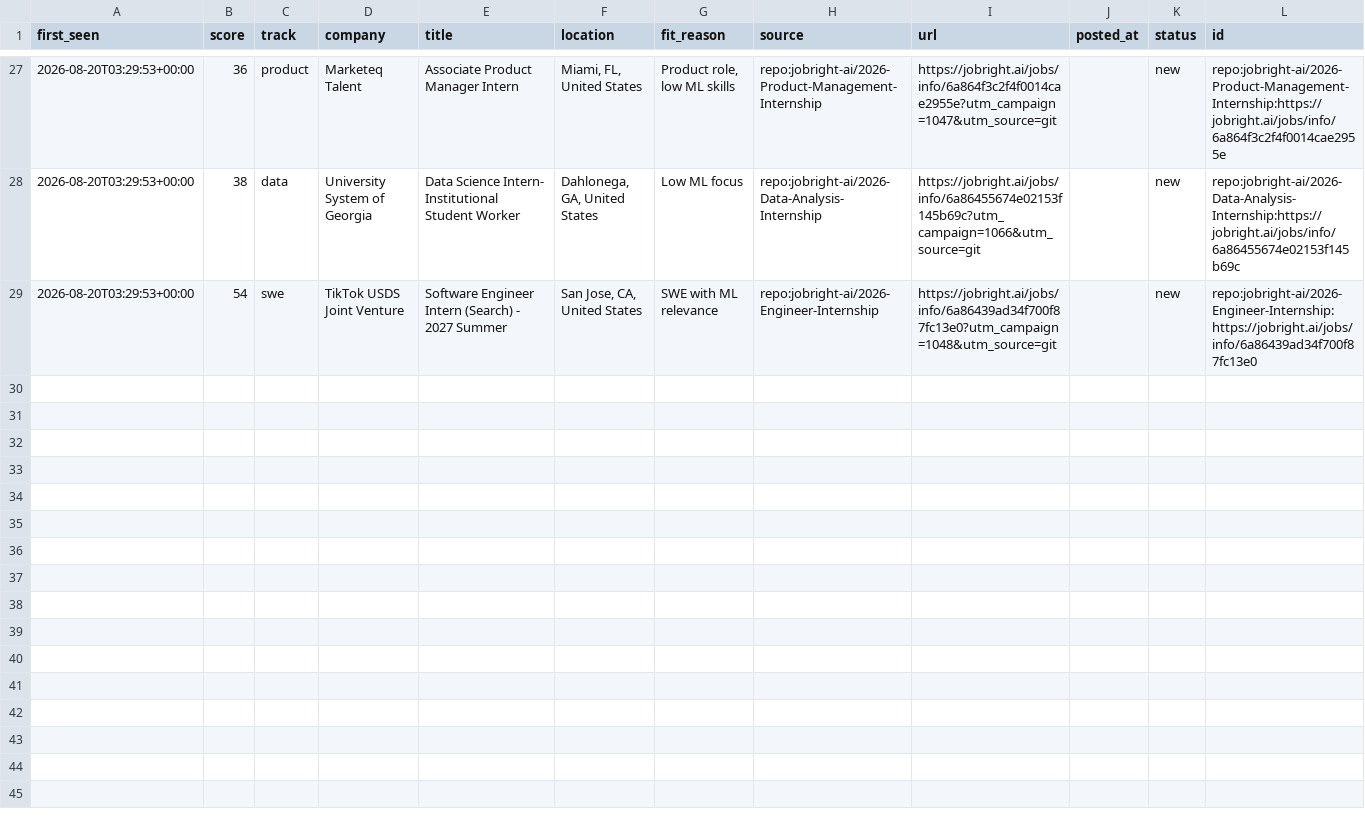
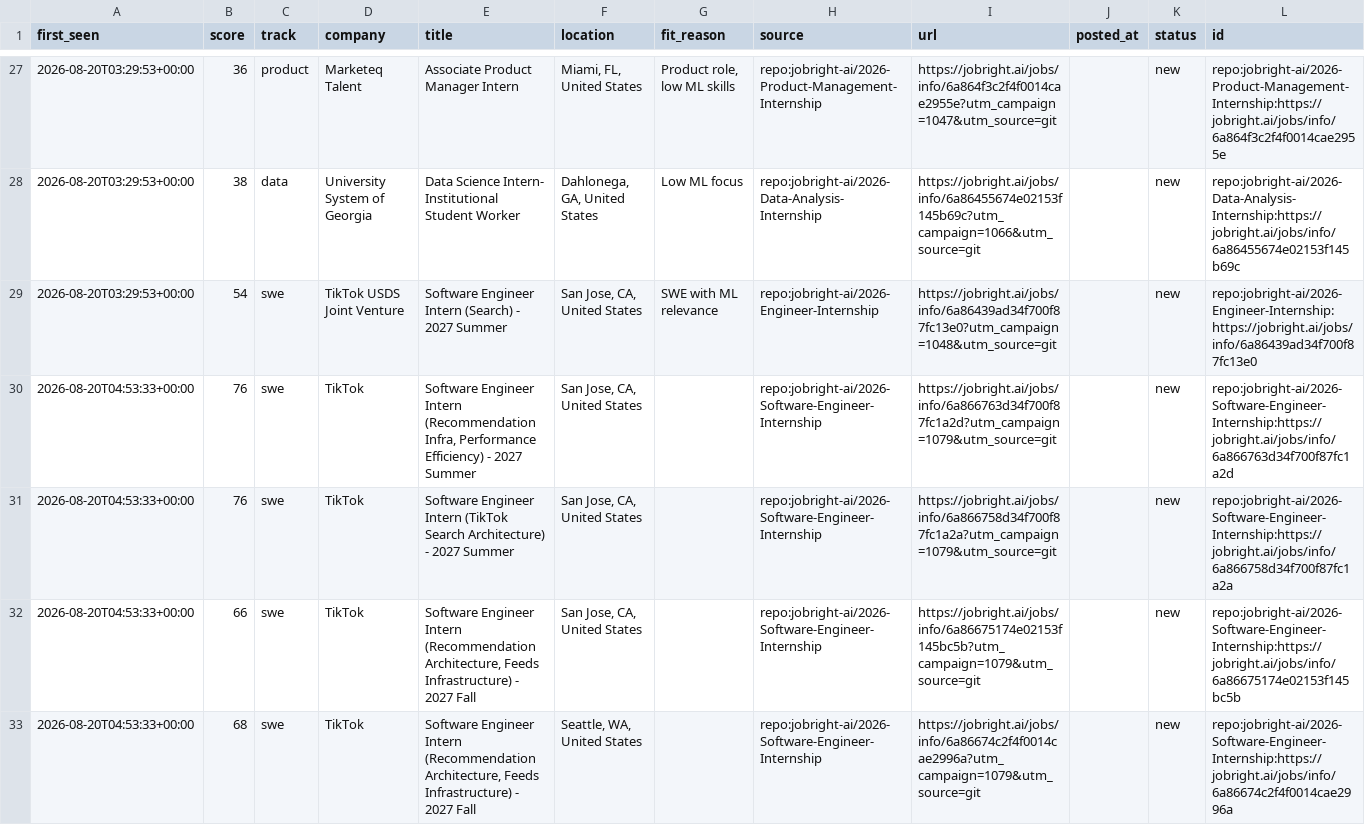
Before and after one commit to ShuklaA11/Sentinel, a CSV file: data/pending.csv, drawn as a sheet; only a part is shown, gaps mark what is left out; the diff covers the shown part only.

```diff
--- a/data/pending.csv
+++ b/data/pending.csv
@@ -29 +29,5 @@ first_seen,score,track,company,title,location,fit_reason,source,url,posted_at,st
 2026-08-20T03:29:53+00:00,54,swe,TikTok USDS Joint Venture,Software Engineer Intern (Search) - 2027 Summer,"San Jose, CA, United States",SWE with ML relevance,repo:jobright-ai/2026-Engineer-Internship,https://jobright.ai/jobs/info/6a86439ad34f700f87fc13e0?utm_campaign=1048&utm_source=git,,new,repo:jobright-ai/2026-Engineer-Internship:https://jobright.ai/jobs/info/6a86439ad34f700f87fc13e0
+2026-08-20T04:53:33+00:00,76,swe,TikTok,"Software Engineer Intern (Recommendation Infra, Performance Efficiency) - 2027 Summer","San Jose, CA, United States",,repo:jobright-ai/2026-Software-Engineer-Internship,https://jobright.ai/jobs/info/6a866763d34f700f87fc1a2d?utm_campaign=1079&utm_source=git,,new,repo:jobright-ai/2026-Software-Engineer-Internship:https://jobright.ai/jobs/info/6a866763d34f700f87fc1a2d
+2026-08-20T04:53:33+00:00,76,swe,TikTok,Software Engineer Intern (TikTok Search Architecture) - 2027 Summer,"San Jose, CA, United States",,repo:jobright-ai/2026-Software-Engineer-Internship,https://jobright.ai/jobs/info/6a866758d34f700f87fc1a2a?utm_campaign=1079&utm_source=git,,new,repo:jobright-ai/2026-Software-Engineer-Internship:https://jobright.ai/jobs/info/6a866758d34f700f87fc1a2a
+2026-08-20T04:53:33+00:00,66,swe,TikTok,"Software Engineer Intern (Recommendation Architecture, Feeds Infrastructure) - 2027 Fall","San Jose, CA, United States",,repo:jobright-ai/2026-Software-Engineer-Internship,https://jobright.ai/jobs/info/6a86675174e02153f145bc5b?utm_campaign=1079&utm_source=git,,new,repo:jobright-ai/2026-Software-Engineer-Internship:https://jobright.ai/jobs/info/6a86675174e02153f145bc5b
+2026-08-20T04:53:33+00:00,68,swe,TikTok,"Software Engineer Intern (Recommendation Architecture, Feeds Infrastructure) - 2027 Fall","Seattle, WA, United States",,repo:jobright-ai/2026-Software-Engineer-Internship,https://jobright.ai/jobs/info/6a86674c2f4f0014cae2996a?utm_campaign=1079&utm_source=git,,new,repo:jobright-ai/2026-Software-Engineer-Internship:https://jobright.ai/jobs/info/6a86674c2f4f0014cae2996a
```
Also changed, not shown: 9 added rows elsewhere in this file, 2 other files.
